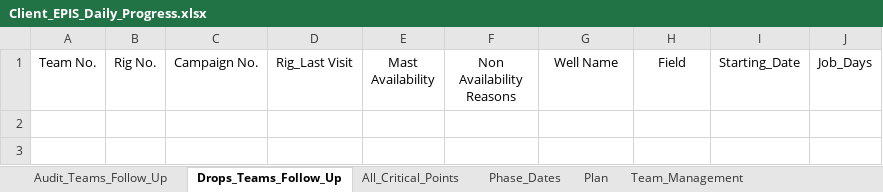
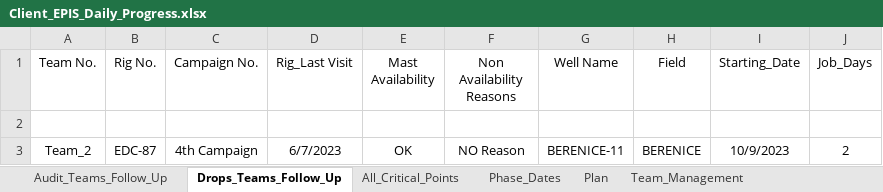
Before and after one commit to EPIS2023/KPC_EPIS_Follow_Up, an Excel workbook: Client_EPIS_Daily_Progress.xlsx, sheet Drops_Teams_Follow_Up, drawn as a sheet; values as stored, in another font and other column widths than the file's, no borders; the diff names each change by its address in the sheet, - before the commit and + after, or states it on an @@ line.

```diff
--- a/Client_EPIS_Daily_Progress.xlsx (sheet Drops_Teams_Follow_Up)
+++ b/Client_EPIS_Daily_Progress.xlsx (sheet Drops_Teams_Follow_Up)
+row 2: (empty)
+row 3: Team_2 | EDC-87 | 4th Campaign | 6/7/2023 | OK | NO Reason | BERENICE-11 | BERENICE | 10/9/2023 | 2
```
Also changed, not shown: sheet All_Critical_Points, sheet Plan, hidden cells.
